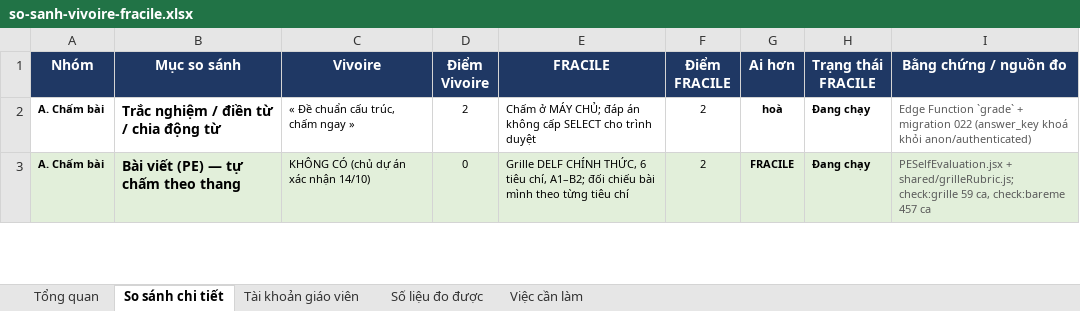
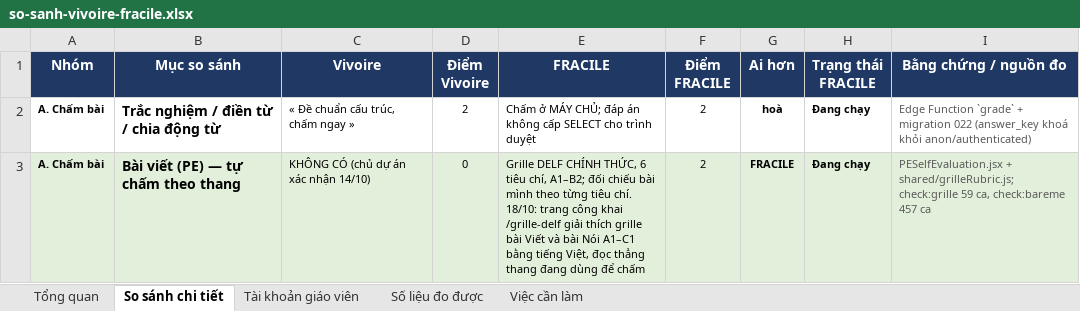
Before and after one commit to dhunff/ma-classe-de-francais, an Excel workbook: docs/so-sanh-vivoire-fracile.xlsx, sheet So sánh chi tiết, drawn as a sheet; only a part is shown; values as stored, in another font and other column widths than the file's, no borders; the diff covers the shown part only; the diff names each change by its address in the sheet, - before the commit and + after, or states it on an @@ line.

```diff
--- a/docs/so-sanh-vivoire-fracile.xlsx (sheet So sánh chi tiết)
+++ b/docs/so-sanh-vivoire-fracile.xlsx (sheet So sánh chi tiết)
-E3 (FRACILE): …từng tiêu chí
+E3 (FRACILE): …từng tiêu chí. 18/10: trang công khai /grille-delf giải thích grille bài Viết và bài Nói A1–C1 bằng tiếng Việt, đọc thẳng thang đang dùng để chấm
```
Also changed, not shown: 3 edited cells elsewhere in this sheet, sheet Tổng quan.
